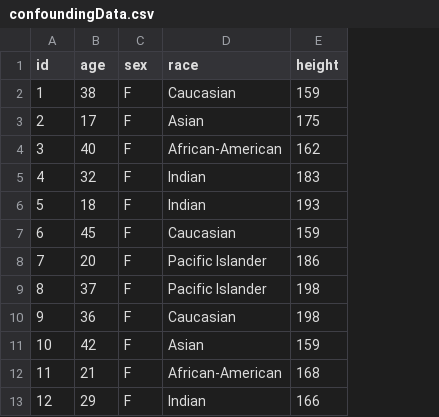
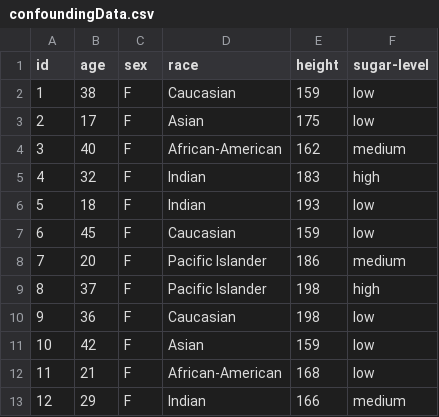
Before and after one commit to FeatureCloud/fc-cluster-visualization-app, a CSV file: data/confoundingData.csv, drawn as a sheet; only a part is shown; the diff names each change by its address in the sheet, - before the commit and + after, or states it on an @@ line.

Commit message:
Introduced ordinal data type

```diff
--- a/data/confoundingData.csv
+++ b/data/confoundingData.csv
+column F (sugar-level), rows 2-13: low | low | medium | high | low | low | medium | high | low | low | low | medium
```
Also changed, not shown: 2 other files.
